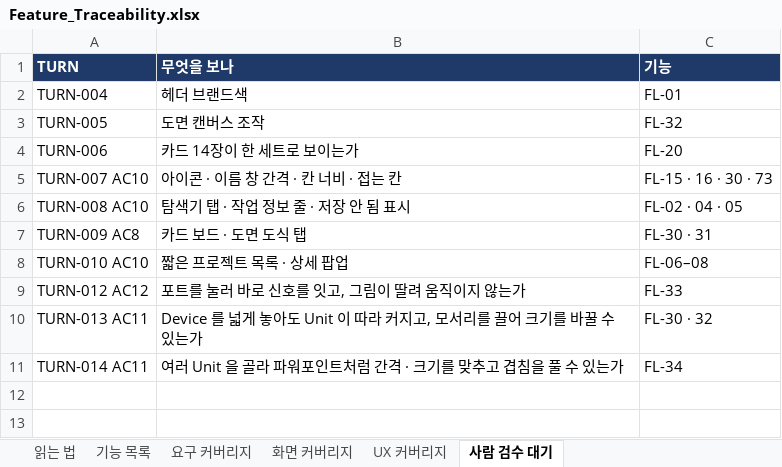
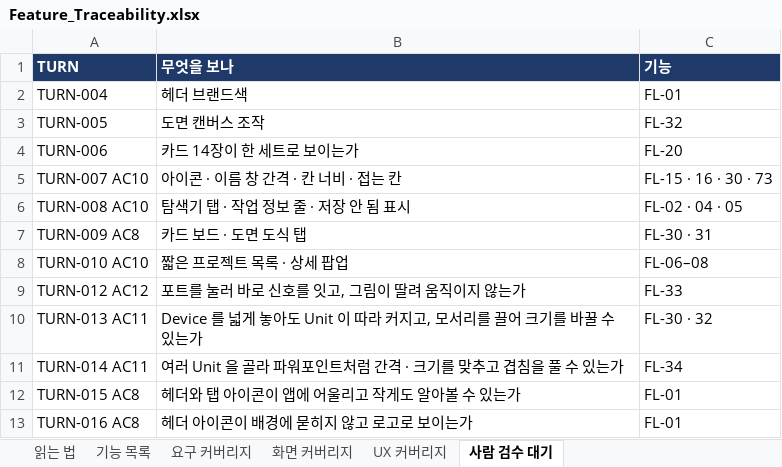
Before and after one commit to kotaeji/EquipCD_G, an Excel workbook: docs/traceability/Feature_Traceability.xlsx, sheet 사람 검수 대기, drawn as a sheet; values as stored, in another font and other column widths than the file's, no borders; the diff names each change by its address in the sheet, - before the commit and + after, or states it on an @@ line.

```diff
--- a/docs/traceability/Feature_Traceability.xlsx (sheet 사람 검수 대기)
+++ b/docs/traceability/Feature_Traceability.xlsx (sheet 사람 검수 대기)
+row 12: TURN-015 AC8 | 헤더와 탭 아이콘이 앱에 어울리고 작게도 알아볼 수 있는가 | FL-01
+row 13: TURN-016 AC8 | 헤더 아이콘이 배경에 묻히지 않고 로고로 보이는가 | FL-01
```
Also changed, not shown: sheet 읽는 법, sheet 기능 목록, sheet 요구 커버리지, 3 other files.
